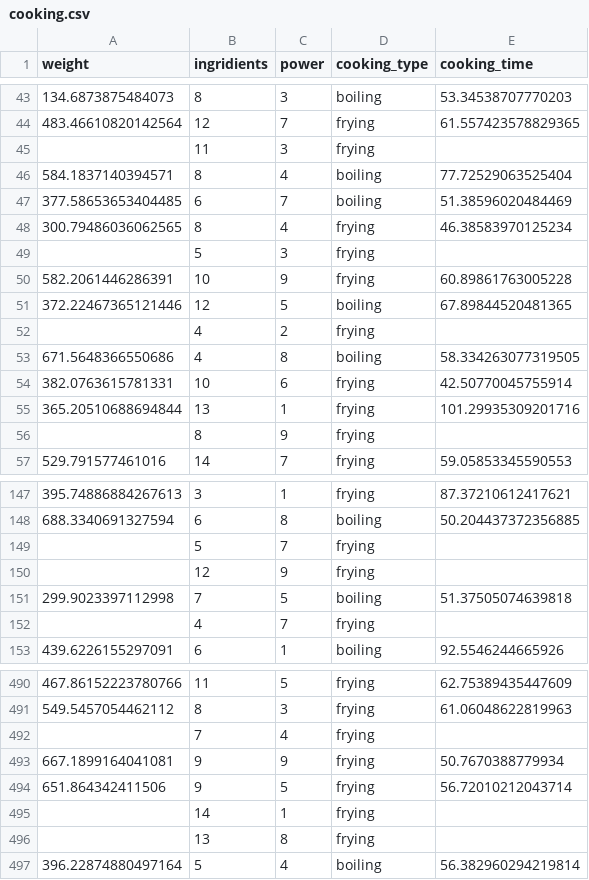
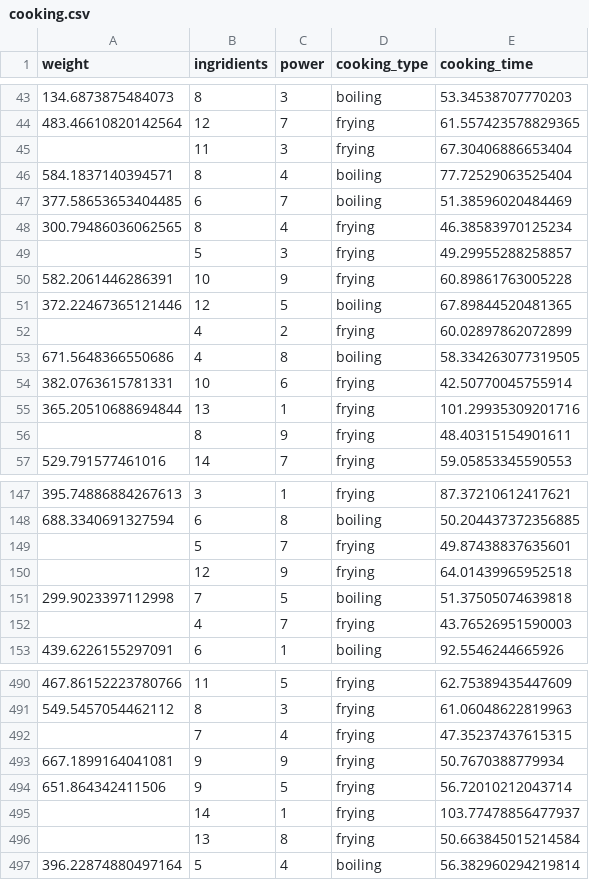
Before and after one commit to qqxzew/ioaiprep, a CSV file: cooking.csv, drawn as a sheet; only a part is shown, gaps mark what is left out; the diff covers the shown part only.

```diff
--- a/cooking.csv
+++ b/cooking.csv
@@ -44,3 +44,3 @@ weight,ingridients,power,cooking_type,cooking_time
 483.46610820142564,12,7,frying,61.557423578829365
-,11,3,frying,
+,11,3,frying,67.30406886653404
 584.1837140394571,8,4,boiling,77.72529063525404
@@ -48,6 +48,6 @@ weight,ingridients,power,cooking_type,cooking_time
 300.79486036062565,8,4,frying,46.38583970125234
-,5,3,frying,
+,5,3,frying,49.29955288258857
 582.2061446286391,10,9,frying,60.89861763005228
 372.22467365121446,12,5,boiling,67.89844520481365
-,4,2,frying,
+,4,2,frying,60.02897862072899
 671.5648366550686,4,8,boiling,58.334263077319505
@@ -55,3 +55,3 @@ weight,ingridients,power,cooking_type,cooking_time
 365.20510688694844,13,1,frying,101.29935309201716
-,8,9,frying,
+,8,9,frying,48.40315154901611
 529.791577461016,14,7,frying,59.05853345590553
@@ -148,6 +148,6 @@ weight,ingridients,power,cooking_type,cooking_time
 688.3340691327594,6,8,boiling,50.204437372356885
-,5,7,frying,
-,12,9,frying,
+,5,7,frying,49.87438837635601
+,12,9,frying,64.01439965952518
 299.9023397112998,7,5,boiling,51.37505074639818
-,4,7,frying,
+,4,7,frying,43.76526951590003
 439.6226155297091,6,1,boiling,92.5546244665926
@@ -491,7 +491,7 @@ weight,ingridients,power,cooking_type,cooking_time
 549.5457054462112,8,3,frying,61.06048622819963
-,7,4,frying,
+,7,4,frying,47.35237437615315
 667.1899164041081,9,9,frying,50.7670388779934
 651.864342411506,9,5,frying,56.72010212043714
-,14,1,frying,
-,13,8,frying,
+,14,1,frying,103.77478856477937
+,13,8,frying,50.663845015214584
 396.22874880497164,5,4,boiling,56.382960294219814
```
Also changed, not shown: 40 edited cells elsewhere in this file, project1/cooking.csv, 1 other file.
